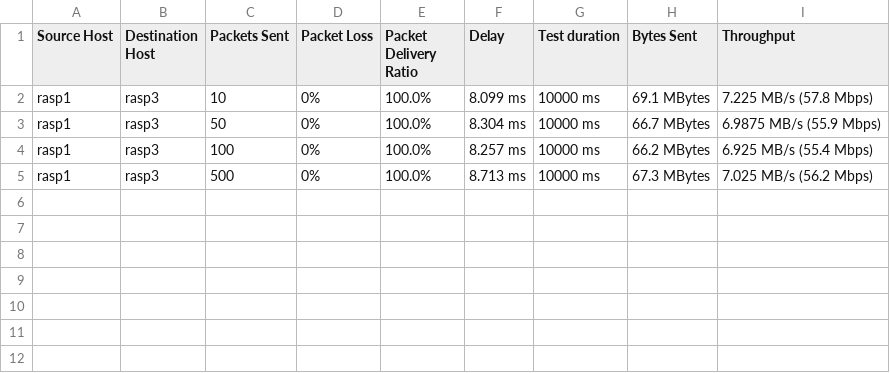
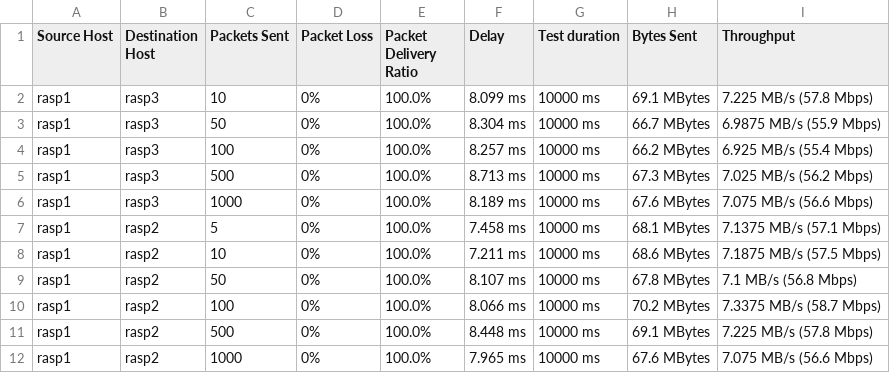
Before and after one commit to Beatriz-Diniz/Comparison-of-Mesh-Routing-Protocols-for-UAV-Swarming-Applications, a CSV file: OLSR/sourceRasp1.csv, drawn as a sheet.

Commit message:
source rasp 2

```diff
--- a/OLSR/sourceRasp1.csv
+++ b/OLSR/sourceRasp1.csv
@@ -5 +5,8 @@ rasp1,rasp3,100,0%,100.0%,8.257 ms,10000 ms,66.2 MBytes,6.925 MB/s (55.4 Mbps)
 rasp1,rasp3,500,0%,100.0%,8.713 ms,10000 ms,67.3 MBytes,7.025 MB/s (56.2 Mbps)
+rasp1,rasp3,1000,0%,100.0%,8.189 ms,10000 ms,67.6 MBytes,7.075 MB/s (56.6 Mbps)
+rasp1,rasp2,5,0%,100.0%,7.458 ms,10000 ms,68.1 MBytes,7.1375 MB/s (57.1 Mbps)
+rasp1,rasp2,10,0%,100.0%,7.211 ms,10000 ms,68.6 MBytes,7.1875 MB/s (57.5 Mbps)
+rasp1,rasp2,50,0%,100.0%,8.107 ms,10000 ms,67.8 MBytes,7.1 MB/s (56.8 Mbps)
+rasp1,rasp2,100,0%,100.0%,8.066 ms,10000 ms,70.2 MBytes,7.3375 MB/s (58.7 Mbps)
+rasp1,rasp2,500,0%,100.0%,8.448 ms,10000 ms,69.1 MBytes,7.225 MB/s (57.8 Mbps)
+rasp1,rasp2,1000,0%,100.0%,7.965 ms,10000 ms,67.6 MBytes,7.075 MB/s (56.6 Mbps)
```
Also changed, not shown: 1 other file.
